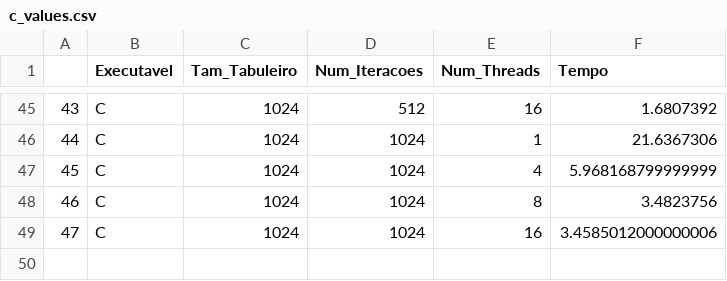
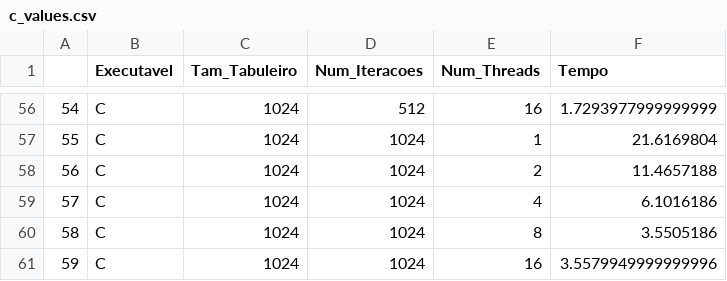
Before and after one commit to dsgab/game-of-life, a CSV file: analise/c_values.csv, drawn as a sheet; only a part is shown, gaps mark what is left out; addresses are those after the commit; the diff covers the shown part only; the diff names each change by its address in the sheet, - before the commit and + after, or states it on an @@ line.

```diff
--- a/analise/c_values.csv
+++ b/analise/c_values.csv
@@ column A renumbered from row 4 down @@
-F56 (Tempo): 1.6807392
+F56 (Tempo): 1.7293977999999999
-F57 (Tempo): 21.6367306
+F57 (Tempo): 21.6169804
+row 58: 56 | C | 1024 | 1024 | 2 | 11.4657188
-F59 (Tempo): 5.968168799999999
+F59 (Tempo): 6.1016186
-F60 (Tempo): 3.4823756
+F60 (Tempo): 3.5505186
-F61 (Tempo): 3.4585012000000006
+F61 (Tempo): 3.5579949999999996
```
Also changed, not shown: 11 added rows and 43 edited cells elsewhere in this file, analise/go_values.csv.
